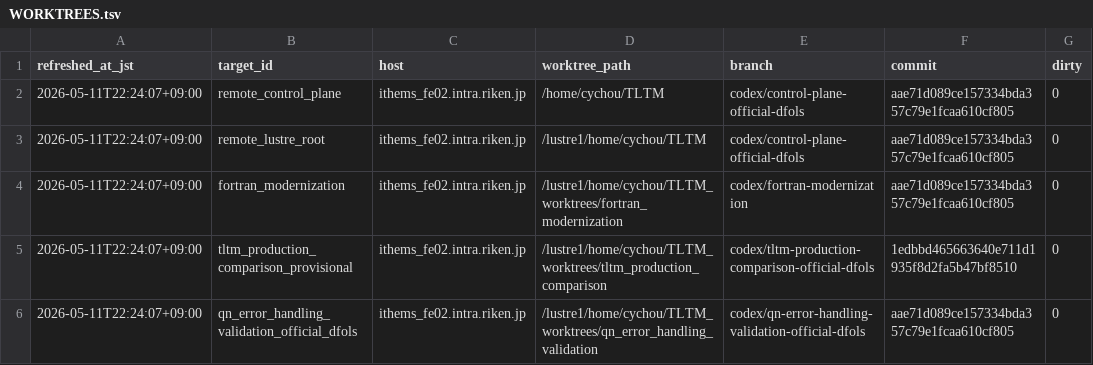
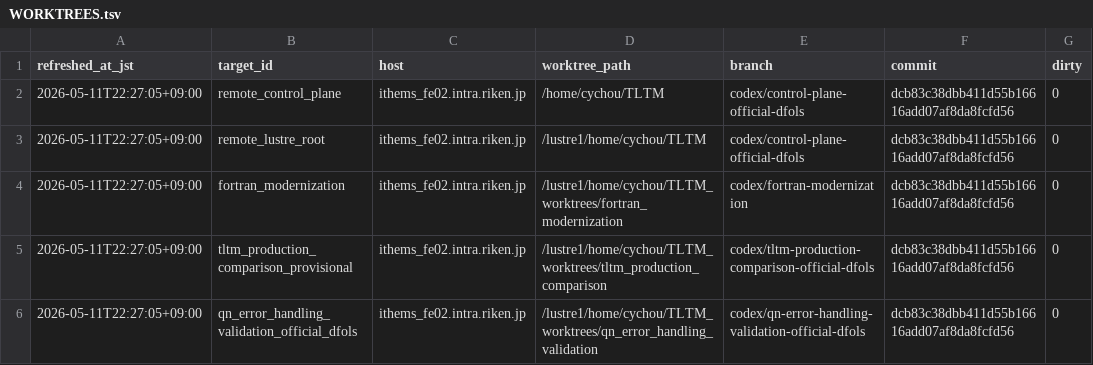
Before and after one commit to C-Y-Chou/generalized-thimble-hmc, a TSV file: codex/state/WORKTREES.tsv, drawn as a sheet; only a part is shown; the diff names each change by its address in the sheet, - before the commit and + after, or states it on an @@ line.

Commit message:
Refresh remote sync registry

```diff
--- a/codex/state/WORKTREES.tsv
+++ b/codex/state/WORKTREES.tsv
-A2:A6 (refreshed_at_jst): 2026-05-11T22:24:07+09:00
+A2:A6 (refreshed_at_jst): 2026-05-11T22:27:05+09:00
-F2:F4 (commit): aae71d089ce157334bda357c79e1fcaa610cf805
+F2:F4 (commit): dcb83c38dbb411d55b16616add07af8da8fcfd56
-F5 (commit): 1edbbd465663640e711d1935f8d2fa5b47bf8510
+F5 (commit): dcb83c38dbb411d55b16616add07af8da8fcfd56
-F6 (commit): aae71d089ce157334bda357c79e1fcaa610cf805
+F6 (commit): dcb83c38dbb411d55b16616add07af8da8fcfd56
```
Also changed, not shown: 2 other files.
